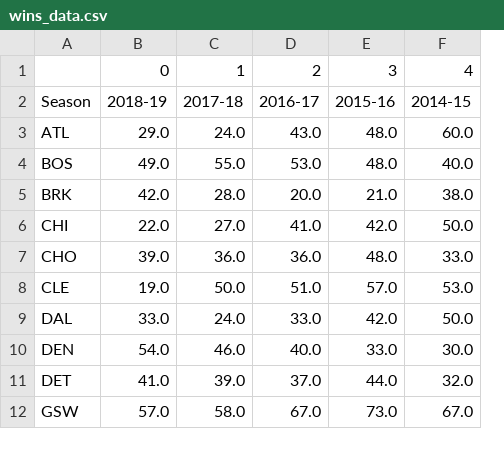
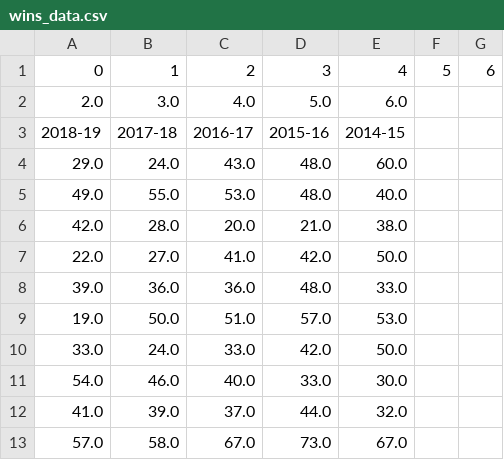
Before and after one commit to Michelin96/project-one, a CSV file: Cleaned_Data/wins_data.csv, drawn as a sheet; only a part is shown; removed rows and columns are numbered as before the commit, all else as after; the diff names each change by its address in the sheet, - before the commit and + after, or states it on an @@ line.

```diff
--- a/Cleaned_Data/wins_data.csv
+++ b/Cleaned_Data/wins_data.csv
-column A, rows 2-12: Season | ATL | BOS | BRK | CHI | CHO | CLE | DAL | DEN | DET | GSW
+column F, row 1: 5
+column G, row 1: 6
+row 2: 2.0 | 3.0 | 4.0 | 5.0 | 6.0
```
Also changed, not shown: 4 other files.
